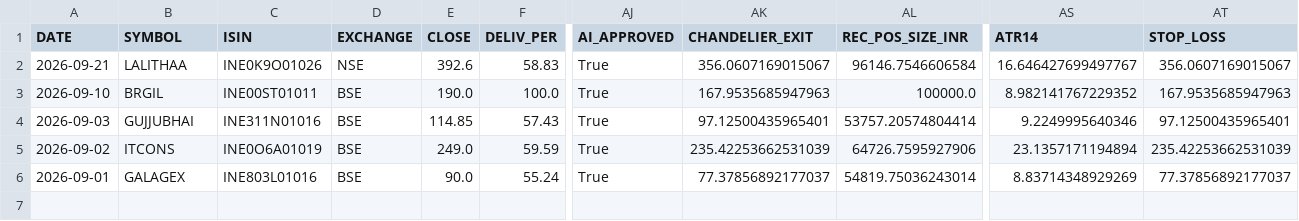
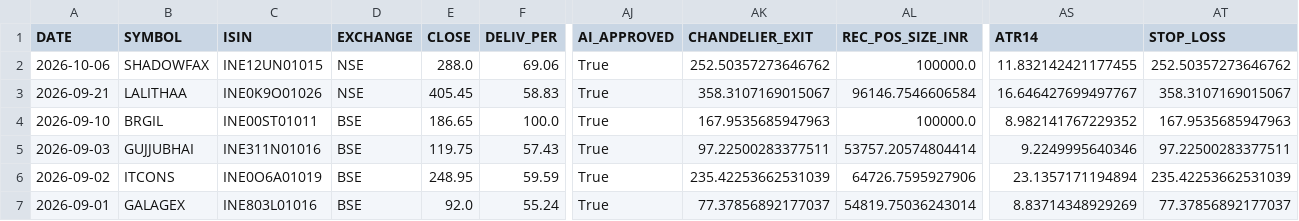
Before and after one commit to canvachaad-cell/Pro-spike, a CSV file: data/sbia_flexgate2_watchlist.csv, drawn as a sheet; only a part is shown, gaps mark what is left out; addresses are those after the commit; rows hold the shown columns only; the diff names each change by its address in the sheet, - before the commit and + after, or states it on an @@ line.

```diff
--- a/data/sbia_flexgate2_watchlist.csv
+++ b/data/sbia_flexgate2_watchlist.csv
+row 2: 2026-10-06 | SHADOWFAX | INE12UN01015 | NSE | 288.0 | 69.06 | True | 252.50357273646762 | 100000.0 | 11.832142421177455 | 252.50357273646762
-E3 (CLOSE): 392.6
+E3 (CLOSE): 405.45
-AK3 (CHANDELIER_EXIT): 356.0607169015067
+AK3 (CHANDELIER_EXIT): 358.3107169015067
-AT3 (STOP_LOSS): 356.0607169015067
+AT3 (STOP_LOSS): 358.3107169015067
-E4 (CLOSE): 190.0
+E4 (CLOSE): 186.65
-E5 (CLOSE): 114.85
+E5 (CLOSE): 119.75
-AK5 (CHANDELIER_EXIT): 97.12500435965401
+AK5 (CHANDELIER_EXIT): 97.22500283377511
-AT5 (STOP_LOSS): 97.12500435965401
+AT5 (STOP_LOSS): 97.22500283377511
-E6 (CLOSE): 249.0
+E6 (CLOSE): 248.95
-E7 (CLOSE): 90.0
+E7 (CLOSE): 92.0
```
Also changed, not shown: data/alerts_log.csv, data/flexgate2_ledger.csv, 10 other files.
